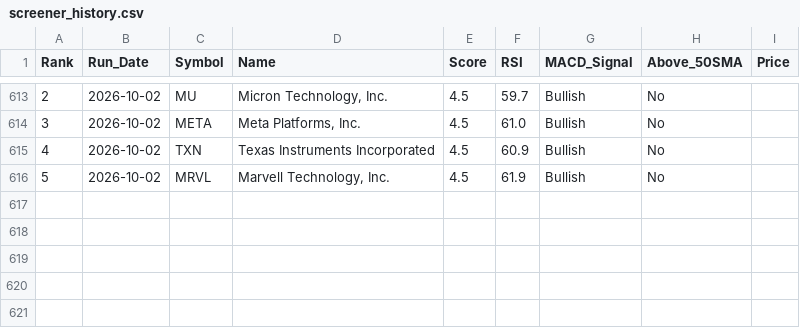
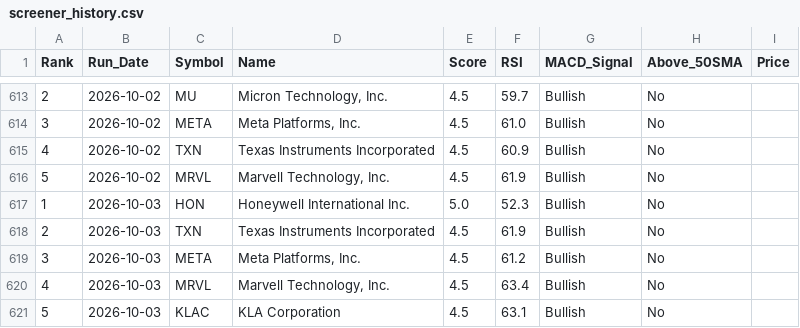
Before and after one commit to chandupal11/Rev-Ops-Forecasting-Agent, a CSV file: screener_history.csv, drawn as a sheet; only a part is shown, gaps mark what is left out.

```diff
--- a/screener_history.csv
+++ b/screener_history.csv
@@ -616 +616,6 @@ Rank,Run_Date,Symbol,Name,Score,RSI,MACD_Signal,Above_50SMA,Price
 5,2026-10-02,MRVL,"Marvell Technology, Inc.",4.5,61.9,Bullish,No,
+1,2026-10-03,HON,Honeywell International Inc.,5.0,52.3,Bullish,No,
+2,2026-10-03,TXN,Texas Instruments Incorporated,4.5,61.9,Bullish,No,
+3,2026-10-03,META,"Meta Platforms, Inc.",4.5,61.2,Bullish,No,
+4,2026-10-03,MRVL,"Marvell Technology, Inc.",4.5,63.4,Bullish,No,
+5,2026-10-03,KLAC,KLA Corporation,4.5,63.1,Bullish,No,
```
Also changed, not shown: screener_results.csv.
